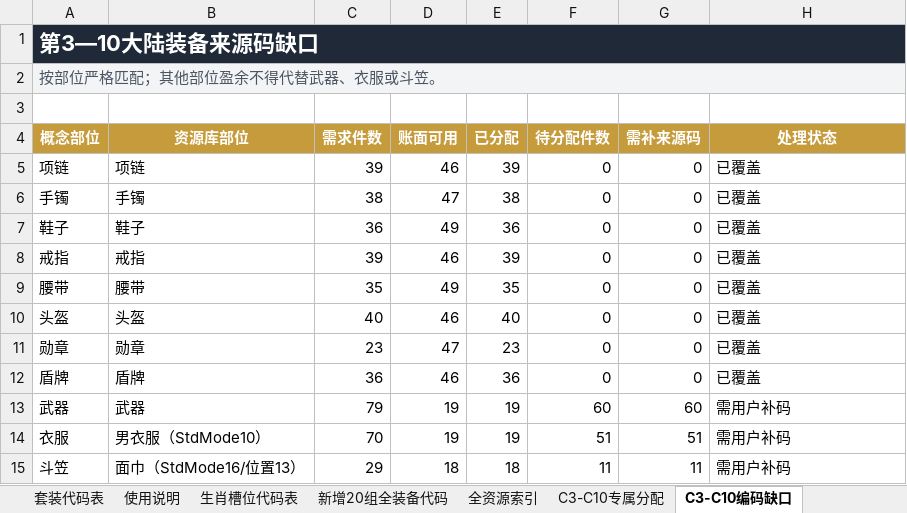
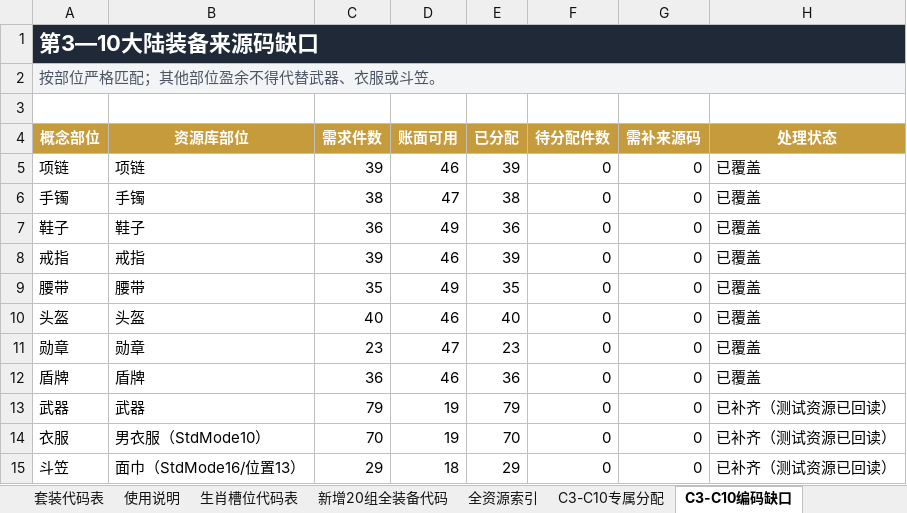
Before and after one commit to fanggang78951-creator/MIR, an Excel workbook: codex_tasks/艾尔登法环_第3至10大陆_怪物专属材料框架_20260902/装备素材套装代码表.xlsx, sheet C3-C10编码缺口, drawn as a sheet; values as stored, in another font and other column widths than the file's, no borders; table styles not drawn; the diff names each change by its address in the sheet, - before the commit and + after, or states it on an @@ line.

```diff
--- a/codex_tasks/艾尔登法环_第3至10大陆_怪物专属材料框架_20260902/装备素材套装代码表.xlsx (sheet C3-C10编码缺口)
+++ b/codex_tasks/艾尔登法环_第3至10大陆_怪物专属材料框架_20260902/装备素材套装代码表.xlsx (sheet C3-C10编码缺口)
-B1:H1 fill: #1F2937
+B1:H1 fill: none
-B2:H2 fill: #F3F4F6
+B2:H2 fill: none
-E13 (已分配): 19
+E13 (已分配): 79
-F13 (待分配件数): 60
+F13 (待分配件数): 0
-G13 (需补来源码): 60
+G13 (需补来源码): 0
-H13:H15 (处理状态): 需用户补码
+H13:H15 (处理状态): 已补齐（测试资源已回读）
-E14 (已分配): 19
+E14 (已分配): 70
-F14 (待分配件数): 51
+F14 (待分配件数): 0
-G14 (需补来源码): 51
+G14 (需补来源码): 0
-E15 (已分配): 18
+E15 (已分配): 29
-F15 (待分配件数): 11
+F15 (待分配件数): 0
-G15 (需补来源码): 11
+G15 (需补来源码): 0
```
Also changed, not shown: sheet 全资源索引, sheet C3-C10专属分配, sheet 生肖槽位代码表, sheet 套装代码表, sheet 使用说明, codex_tasks/艾尔登法环_第3至10大陆_怪物专属材料框架_20260902/材料编码数据库.xlsx, 14 other files.
